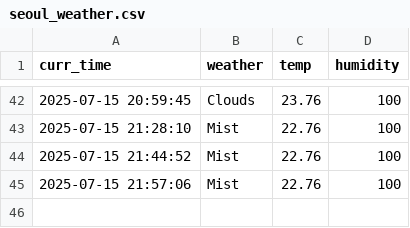
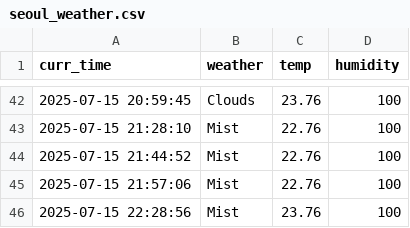
Before and after one commit to tmdals8184/seoul_weather_5_m, a CSV file: seoul_weather.csv, drawn as a sheet; only a part is shown, gaps mark what is left out; the diff names each change by its address in the sheet, - before the commit and + after, or states it on an @@ line.

```diff
--- a/seoul_weather.csv
+++ b/seoul_weather.csv
+row 46: 2025-07-15 22:28:56 | Mist | 23.76 | 100
```
